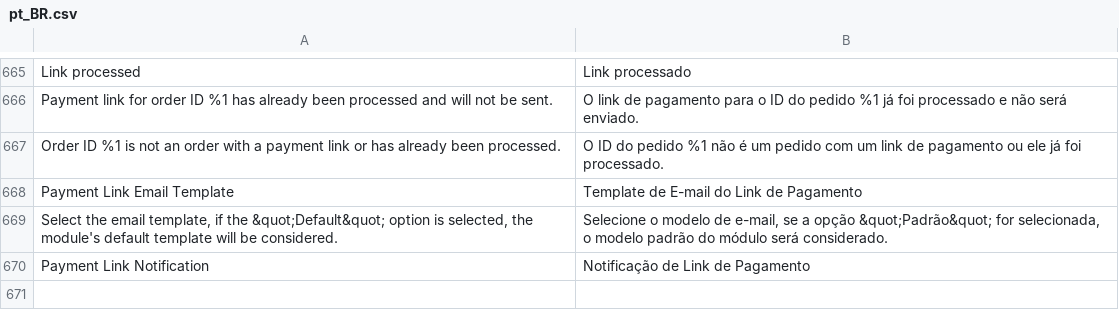
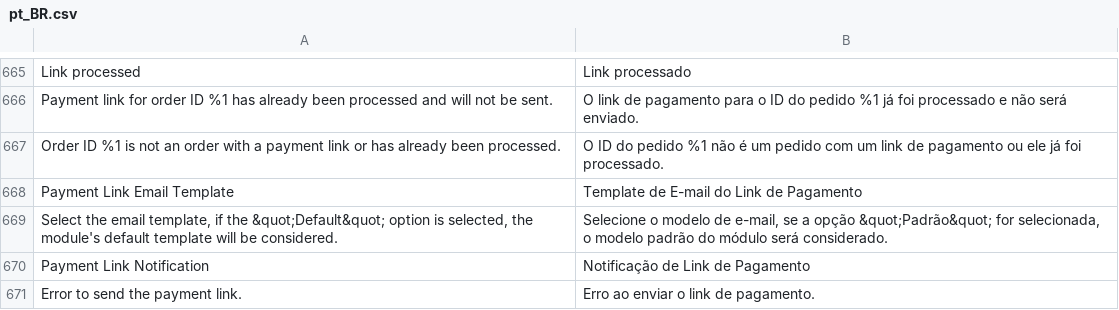
Before and after one commit to vindi/vindi-magento2, a CSV file: i18n/pt_BR.csv, drawn as a sheet; only a part is shown, gaps mark what is left out; the diff names each change by its address in the sheet, - before the commit and + after, or states it on an @@ line.

Commit message:
feat: add transtale

```diff
--- a/i18n/pt_BR.csv
+++ b/i18n/pt_BR.csv
+row 671: Error to send the payment link. | Erro ao enviar o link de pagamento.
```
